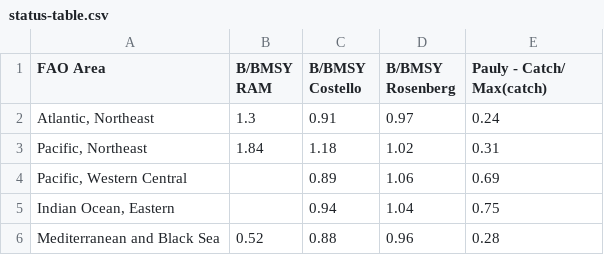
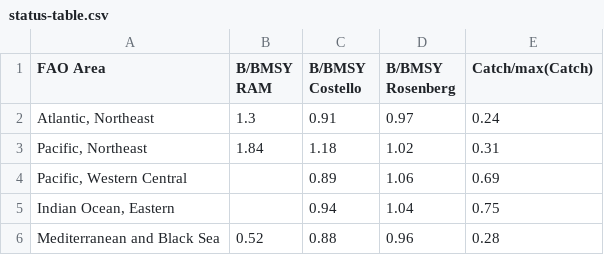
Before and after one commit to DanOvando/assessing-global-fisheries, a CSV file: data/status-table.csv, drawn as a sheet.

```diff
--- a/data/status-table.csv
+++ b/data/status-table.csv
@@ -1,2 +1,2 @@
-FAO Area,B/BMSY RAM,B/BMSY Costello,B/BMSY Rosenberg,Pauly  - Catch/ Max(catch)
+FAO Area,B/BMSY RAM,B/BMSY Costello,B/BMSY Rosenberg,Catch/max(Catch)
 "Atlantic, Northeast",1.3,0.91,0.97,0.24
```
Also changed, not shown: 8 other files.
